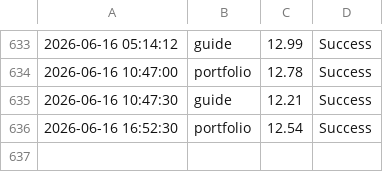
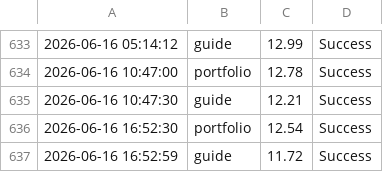
Before and after one commit to ntkauffman1/data-analytics-portfolio, a CSV file: app_performance_log.csv, drawn as a sheet; only a part is shown, gaps mark what is left out.

```diff
--- a/app_performance_log.csv
+++ b/app_performance_log.csv
@@ -636 +636,2 @@
 2026-06-16 16:52:30,portfolio,12.54,Success
+2026-06-16 16:52:59,guide,11.72,Success
```
